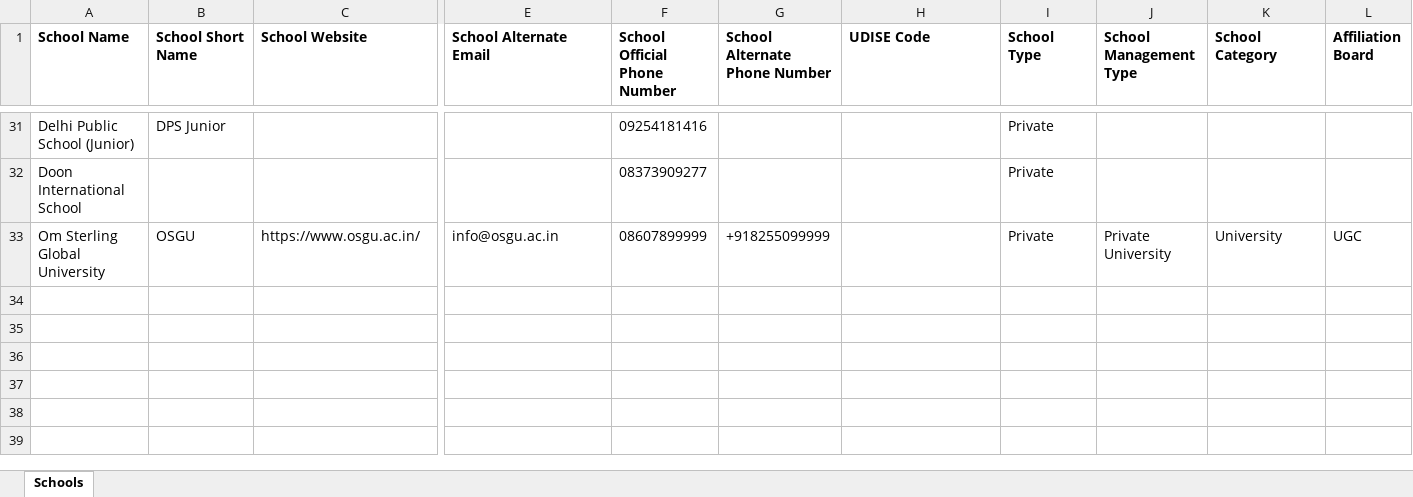
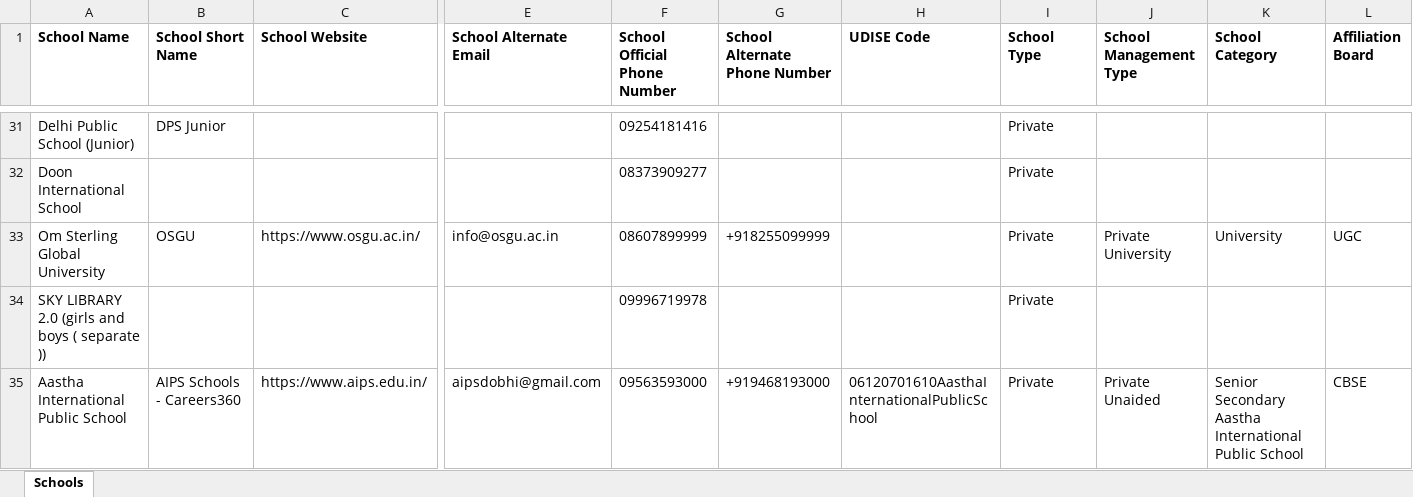
Before and after one commit to anandsagar6/School_Data_Scraper, an Excel workbook: Excel_Data/current_data.xlsx, sheet Schools, drawn as a sheet; only a part is shown, gaps mark what is left out; values as stored, in another font and other column widths than the file's, no borders; rows hold the shown columns only; the diff names each change by its address in the sheet, - before the commit and + after, or states it on an @@ line.

Commit message:
school data: school saved in Hisar (rank 4/10)

```diff
--- a/Excel_Data/current_data.xlsx (sheet Schools)
+++ b/Excel_Data/current_data.xlsx (sheet Schools)
+row 34: SKY LIBRARY 2.0 (girls and boys ( separate )) |  |  |  | 09996719978 |  |  | Private
+row 35: Aastha International Public School | AIPS Schools - Careers360 | https://www.aips.edu.in/ | aipsdobhi@gmail.com | 09563593000 | +919468193000 | 06120701610AasthaInternationalPublicSchool | Private | Private Unaided | Senior Secondary Aastha International Public School | CBSE
```
Also changed, not shown: Excel_Data/master_data.xlsx, Temp_Data/Haryana_Hisar_temporary_schools.xlsx, 1 other file.
